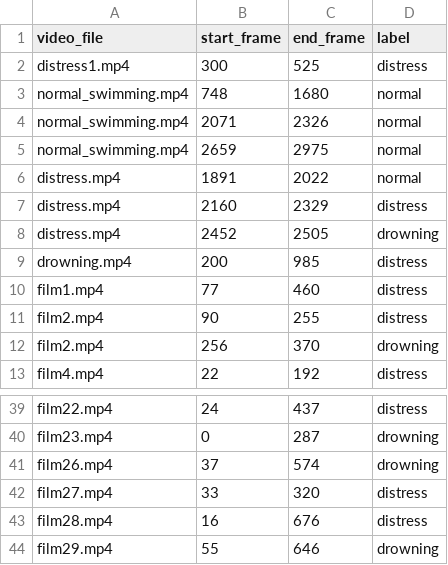
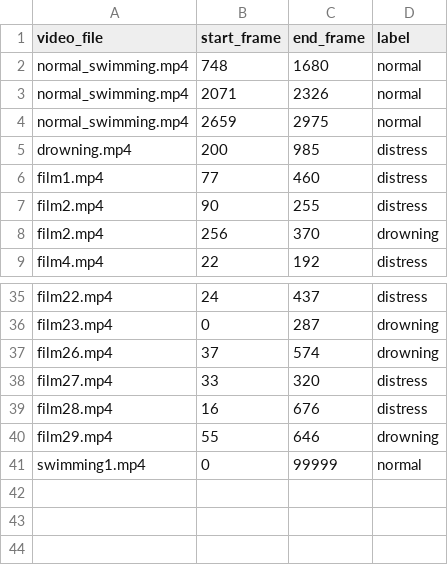
Before and after one commit to 25ethank/aquaguard, a CSV file: data/extracted_features/labels.csv, drawn as a sheet; only a part is shown, gaps mark what is left out; removed rows and columns are numbered as before the commit, all else as after; the diff names each change by its address in the sheet, - before the commit and + after, or states it on an @@ line.

```diff
--- a/data/extracted_features/labels.csv
+++ b/data/extracted_features/labels.csv
-row 2: distress1.mp4 | 300 | 525 | distress
-row 6: distress.mp4 | 1891 | 2022 | normal
-row 7: distress.mp4 | 2160 | 2329 | distress
-row 8: distress.mp4 | 2452 | 2505 | drowning
+row 41: swimming1.mp4 | 0 | 99999 | normal
```
Also changed, not shown: data/extracted_features/features.csv, 2 other files.
